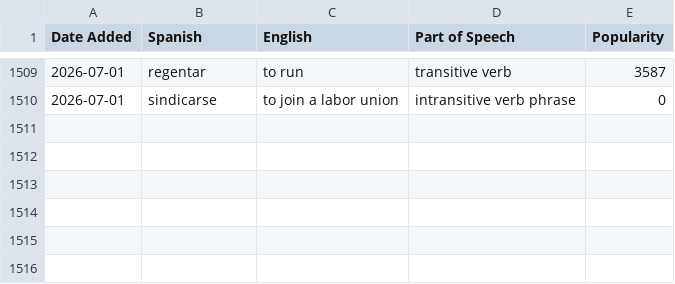
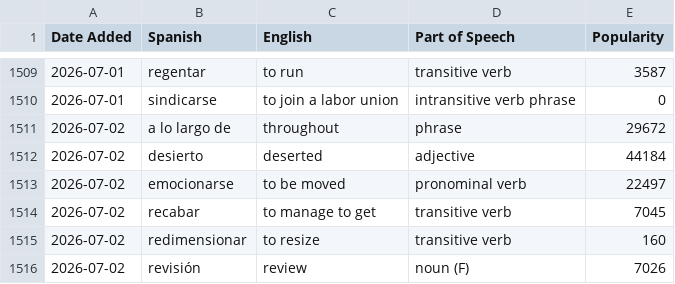
Before and after one commit to jessejeter/spanish-tools, a CSV file: spanishdict_vocab.csv, drawn as a sheet; only a part is shown, gaps mark what is left out.

```diff
--- a/spanishdict_vocab.csv
+++ b/spanishdict_vocab.csv
@@ -1510 +1510,7 @@
 2026-07-01,sindicarse,to join a labor union,intransitive verb phrase,0
+2026-07-02,a lo largo de,throughout,phrase,29672
+2026-07-02,desierto,deserted,adjective,44184
+2026-07-02,emocionarse,to be moved,pronominal verb,22497
+2026-07-02,recabar,to manage to get,transitive verb,7045
+2026-07-02,redimensionar,to resize,transitive verb,160
+2026-07-02,revisión,review,noun (F),7026
```
